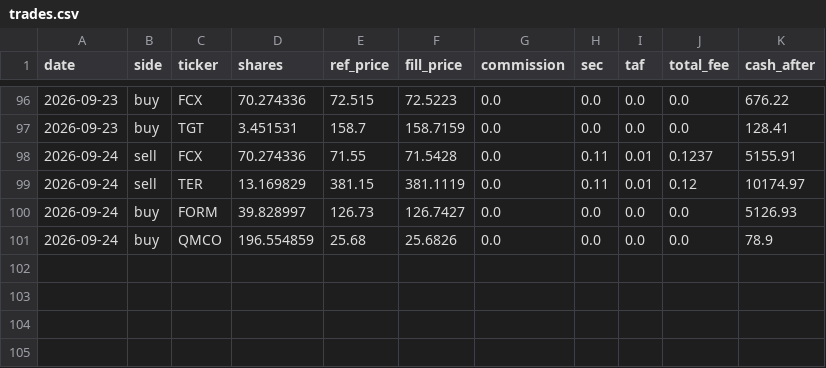
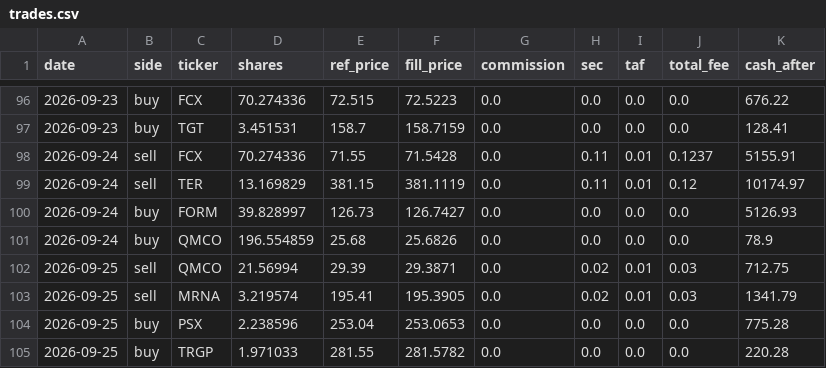
Before and after one commit to meloun7711/finance-bot, a CSV file: FNCBOT/trades.csv, drawn as a sheet; only a part is shown, gaps mark what is left out.

```diff
--- a/FNCBOT/trades.csv
+++ b/FNCBOT/trades.csv
@@ -101 +101,5 @@ date,side,ticker,shares,ref_price,fill_price,commission,sec,taf,total_fee,cash_a
 2026-09-24,buy,QMCO,196.554859,25.68,25.6826,0.0,0.0,0.0,0.0,78.9
+2026-09-25,sell,QMCO,21.56994,29.39,29.3871,0.0,0.02,0.01,0.03,712.75
+2026-09-25,sell,MRNA,3.219574,195.41,195.3905,0.0,0.02,0.01,0.03,1341.79
+2026-09-25,buy,PSX,2.238596,253.04,253.0653,0.0,0.0,0.0,0.0,775.28
+2026-09-25,buy,TRGP,1.971033,281.55,281.5782,0.0,0.0,0.0,0.0,220.28
```
Also changed, not shown: FNCBOT/performance.csv, 4 other files.
